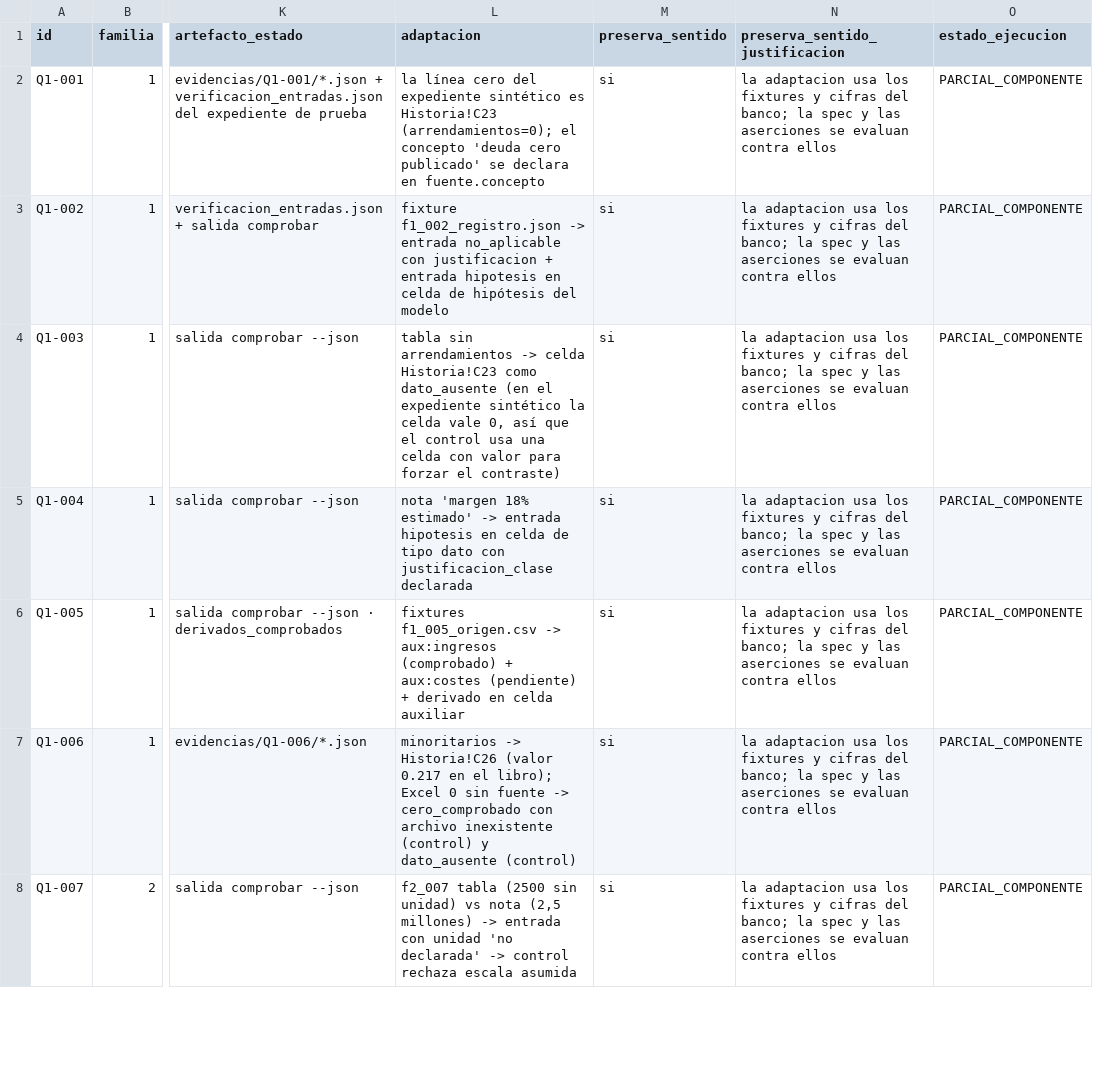
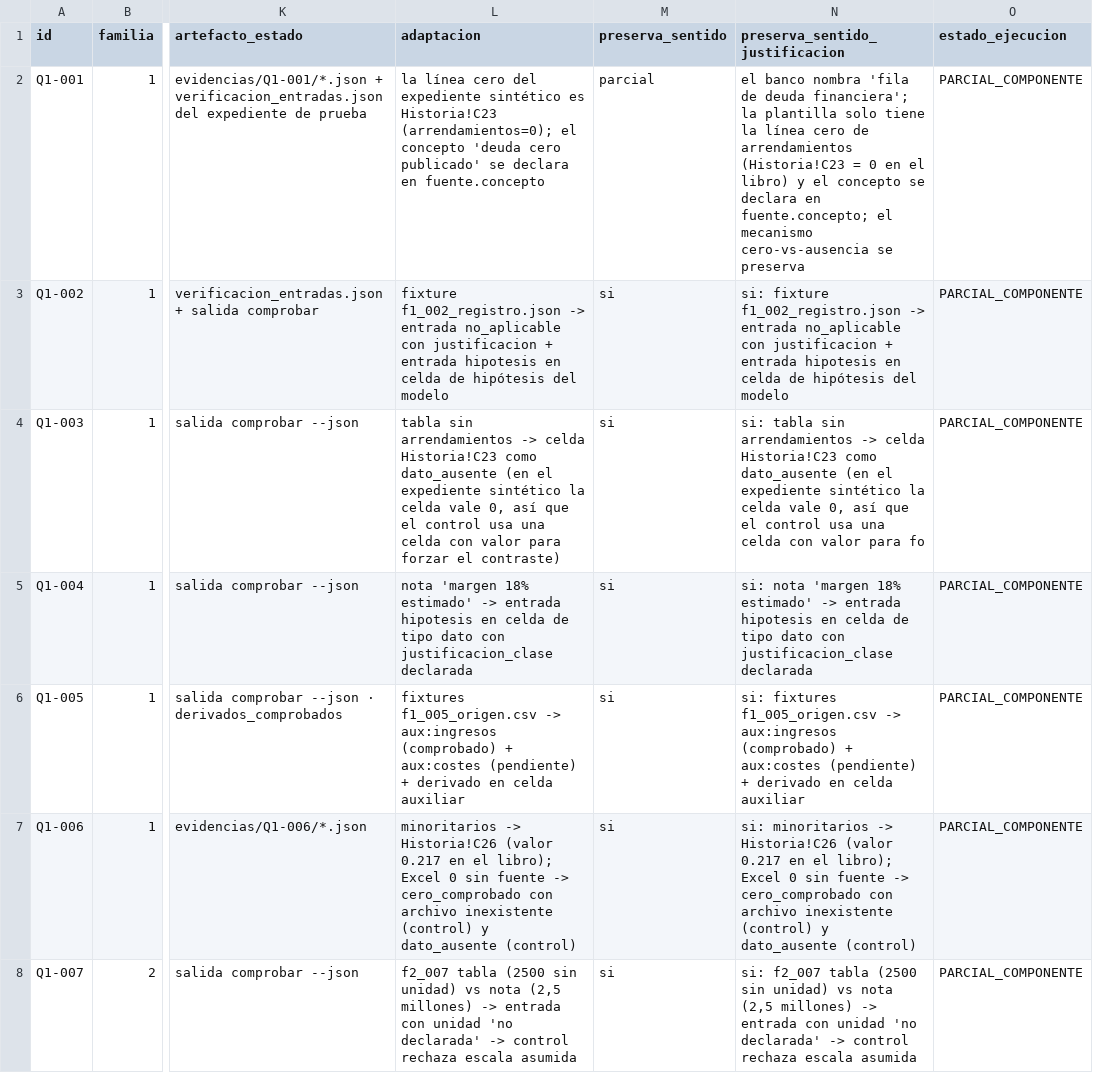
Before and after one commit to jluisplagos/munger-v2-evidencias-mistral, a CSV file: resultados_qwen/ejecucion_d/MATRIZ_EJECUCION.csv, drawn as a sheet; only a part is shown, gaps mark what is left out; the diff covers the shown part only; the diff names each change by its address in the sheet, - before the commit and + after, or states it on an @@ line.

```diff
--- a/resultados_qwen/ejecucion_d/MATRIZ_EJECUCION.csv
+++ b/resultados_qwen/ejecucion_d/MATRIZ_EJECUCION.csv
-M2 (preserva_sentido): si
+M2 (preserva_sentido): parcial
-N2 (preserva_sentido_justificacion): la adaptacion usa los fixtures y cifras del banco; la spec y las aserciones se evaluan contra ellos
+N2 (preserva_sentido_justificacion): el banco nombra 'fila de deuda financiera'; la plantilla solo tiene la línea cero de arrendamientos (Historia!C23 = 0 en el libro) y el concepto se declara en fuente.concepto; el mecanismo cero-vs-ausencia se preserva
-N3 (preserva_sentido_justificacion): la adaptacion usa los fixtures y cifras del banco; la spec y las aserciones se evaluan contra ellos
+N3 (preserva_sentido_justificacion): si: fixture f1_002_registro.json -> entrada no_aplicable con justificacion + entrada hipotesis en celda de hipótesis del modelo
-N4 (preserva_sentido_justificacion): la adaptacion usa los fixtures y cifras del banco; la spec y las aserciones se evaluan contra ellos
+N4 (preserva_sentido_justificacion): si: tabla sin arrendamientos -> celda Historia!C23 como dato_ausente (en el expediente sintético la celda vale 0, así que el control usa una celda con valor para fo
-N5 (preserva_sentido_justificacion): la adaptacion usa los fixtures y cifras del banco; la spec y las aserciones se evaluan contra ellos
+N5 (preserva_sentido_justificacion): si: nota 'margen 18% estimado' -> entrada hipotesis en celda de tipo dato con justificacion_clase declarada
-N6 (preserva_sentido_justificacion): la adaptacion usa los fixtures y cifras del banco; la spec y las aserciones se evaluan contra ellos
+N6 (preserva_sentido_justificacion): si: fixtures f1_005_origen.csv -> aux:ingresos (comprobado) + aux:costes (pendiente) + derivado en celda auxiliar
-N7 (preserva_sentido_justificacion): la adaptacion usa los fixtures y cifras del banco; la spec y las aserciones se evaluan contra ellos
+N7 (preserva_sentido_justificacion): si: minoritarios -> Historia!C26 (valor 0.217 en el libro); Excel 0 sin fuente -> cero_comprobado con archivo inexistente (control) y dato_ausente (control)
-N8 (preserva_sentido_justificacion): la adaptacion usa los fixtures y cifras del banco; la spec y las aserciones se evaluan contra ellos
+N8 (preserva_sentido_justificacion): si: f2_007 tabla (2500 sin unidad) vs nota (2,5 millones) -> entrada con unidad 'no declarada' -> control rechaza escala asumida
```
Also changed, not shown: 33 edited cells elsewhere in this file, resultados_qwen/ejecucion_d/MAPA_CRITERIOS_BANCO.csv, 9 other files.
